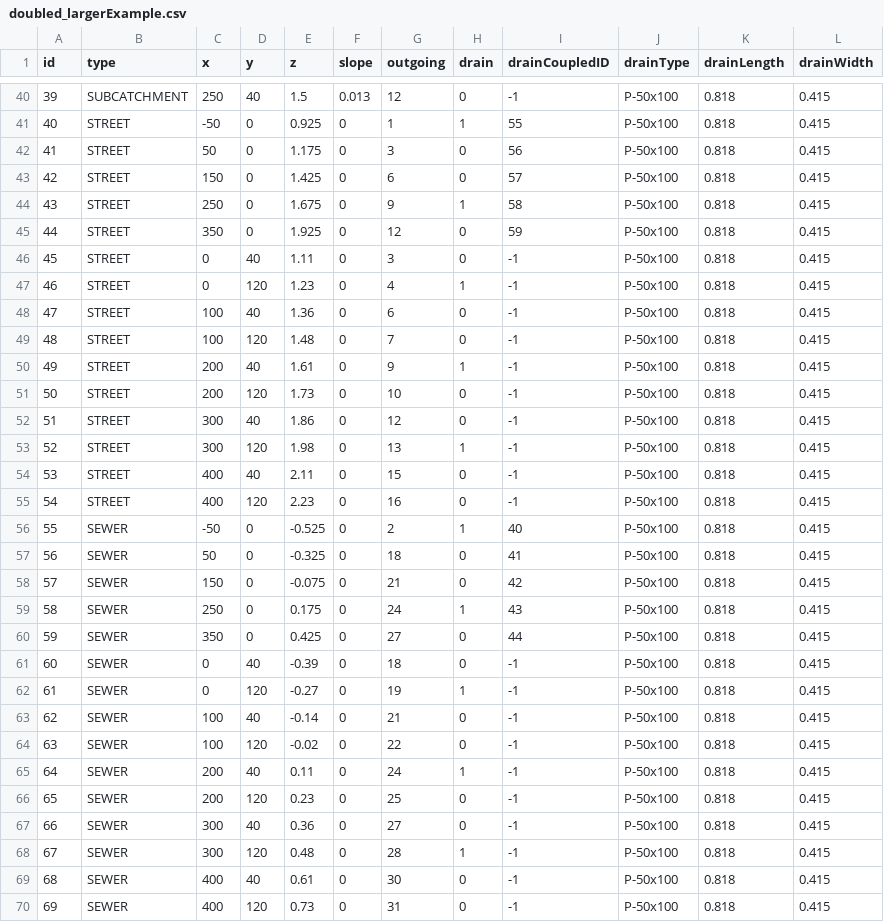
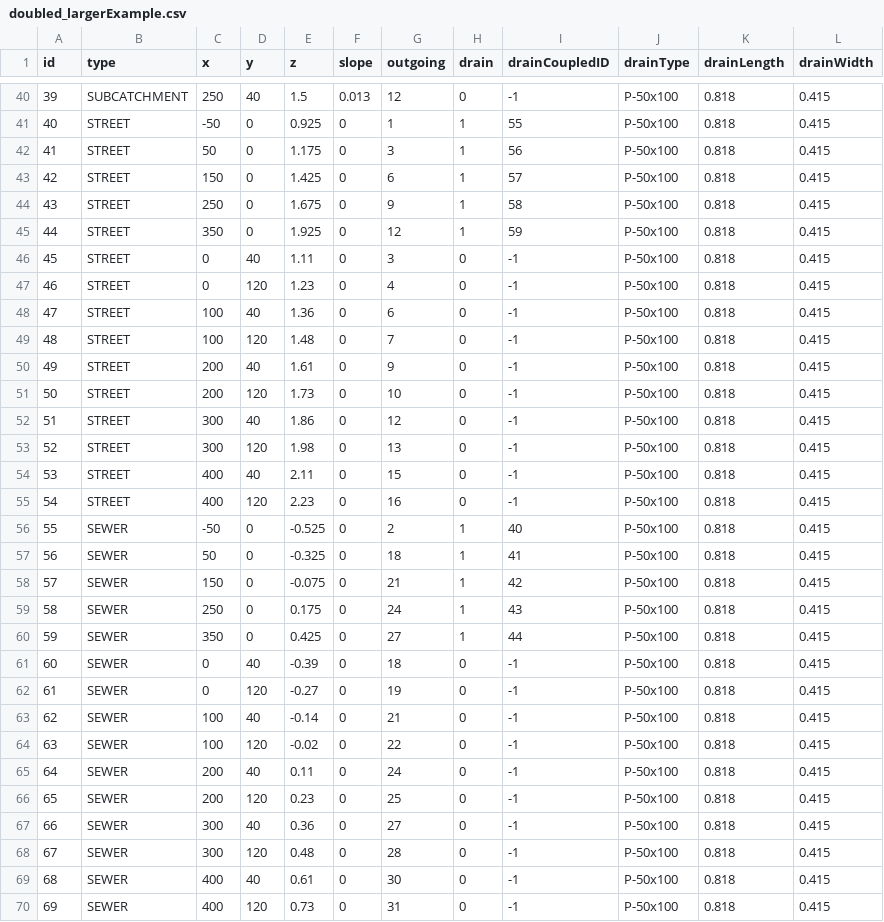
Before and after one commit to LoganOReed/stormdrain, a CSV file: data/doubled_largerExample.csv, drawn as a sheet; only a part is shown, gaps mark what is left out; the diff names each change by its address in the sheet, - before the commit and + after, or states it on an @@ line.

```diff
--- a/data/doubled_largerExample.csv
+++ b/data/doubled_largerExample.csv
-H42:H43 (drain): 0
+H42:H43 (drain): 1
-H45 (drain): 0
+H45 (drain): 1
-H47 (drain): 1
+H47 (drain): 0
-H50 (drain): 1
+H50 (drain): 0
-H53 (drain): 1
+H53 (drain): 0
-H57:H58 (drain): 0
+H57:H58 (drain): 1
-H60 (drain): 0
+H60 (drain): 1
-H62 (drain): 1
+H62 (drain): 0
-H65 (drain): 1
+H65 (drain): 0
-H68 (drain): 1
+H68 (drain): 0
```
Also changed, not shown: 4 other files.
